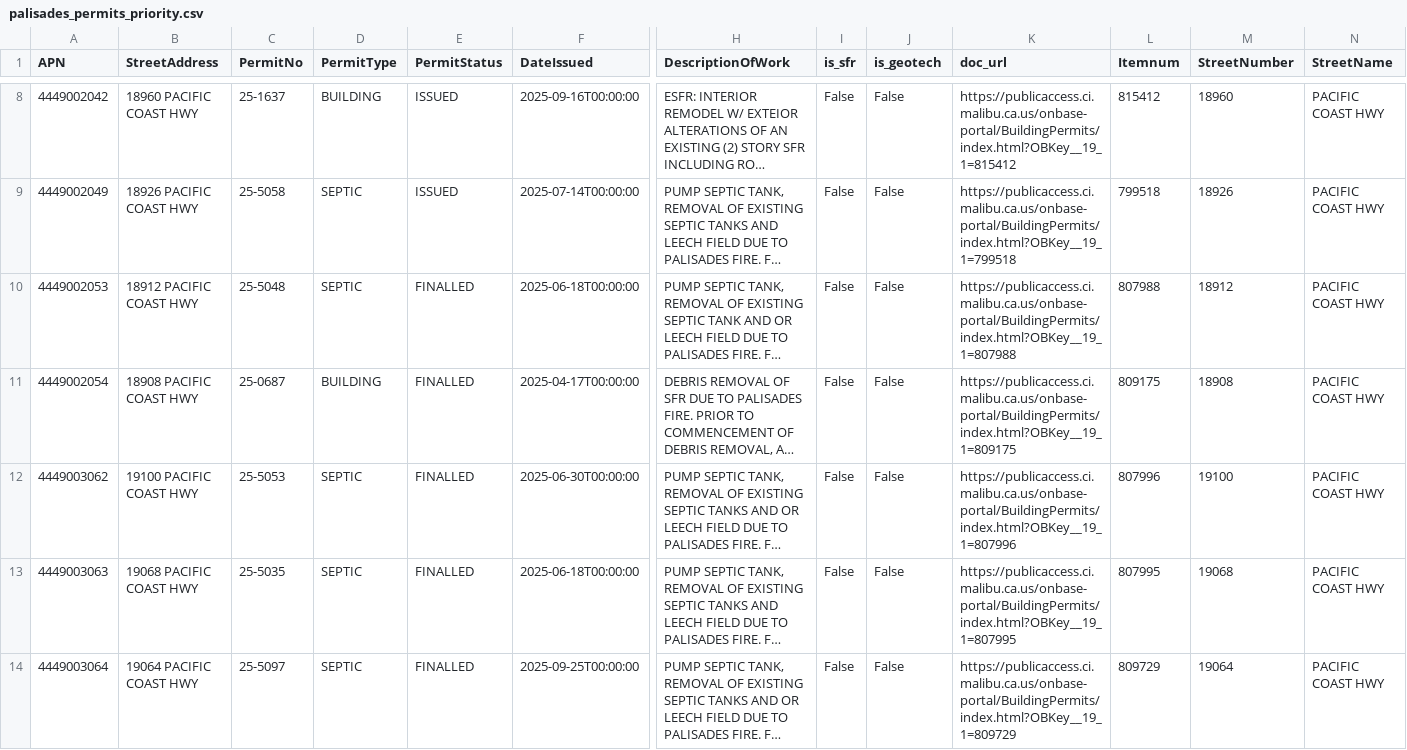
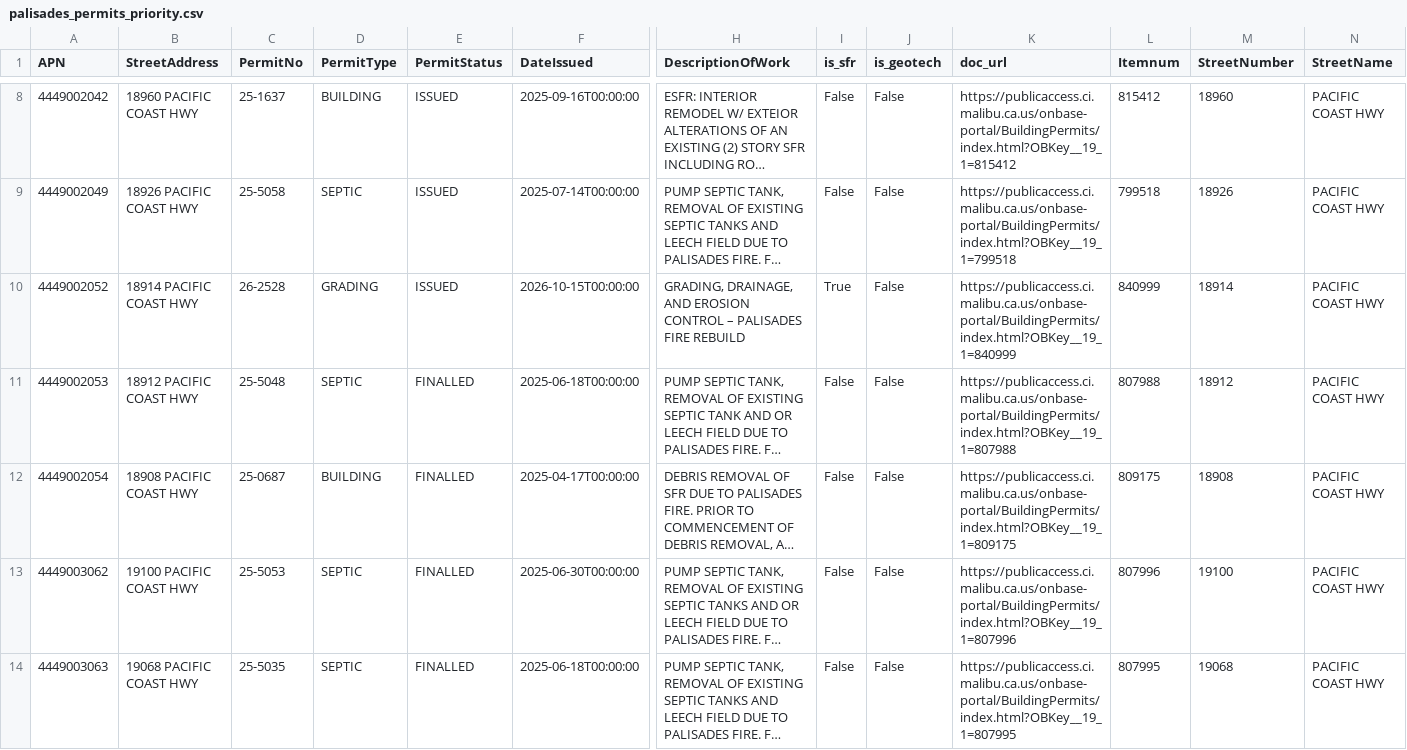
Before and after one commit to maliburebuildtaskforce/permit-tracker, a CSV file: data/palisades_permits_priority.csv, drawn as a sheet; only a part is shown, gaps mark what is left out; the shorter side is filled out with more unchanged rows; long unchanged cells end in …; rows hold the shown columns only; the diff covers the shown part only; the diff names each change by its address in the sheet, - before the commit and + after, or states it on an @@ line.

```diff
--- a/data/palisades_permits_priority.csv
+++ b/data/palisades_permits_priority.csv
+row 10: 4449002052 | 18914 PACIFIC COAST HWY | 26-2528 | GRADING | ISSUED | 2026-10-15T00:00:00 | GRADING, DRAINAGE, AND EROSION CONTROL – PALISADES FIRE REBUILD | True | False | https://publicaccess.ci.malibu.ca.us/onbase-portal/BuildingPermits/index.html?OBKey__19_1=840999 | 840999 | 18914 | PACIFIC COAST HWY
```
Also changed, not shown: 7 edited cells elsewhere in this file, data/palisades_permits_reports.csv.
